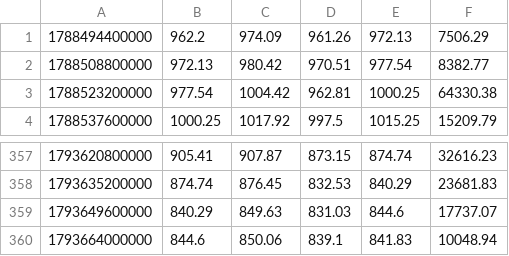
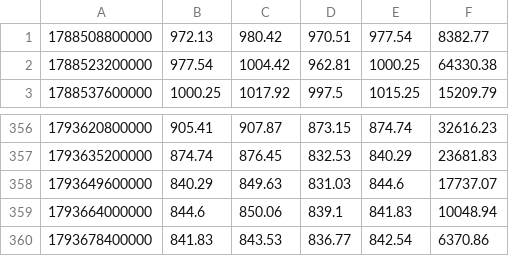
Before and after one commit to itsurslife/bitget-radar, a CSV file: MUUSDT_4H.csv, drawn as a sheet; only a part is shown, gaps mark what is left out.

```diff
--- a/MUUSDT_4H.csv
+++ b/MUUSDT_4H.csv
@@ -1,2 +1 @@
-1788494400000,962.2,974.09,961.26,972.13,7506.29
 1788508800000,972.13,980.42,970.51,977.54,8382.77
@@ -360 +359,2 @@
 1793664000000,844.6,850.06,839.1,841.83,10048.94
+1793678400000,841.83,843.53,836.77,842.54,6370.86
```
Also changed, not shown: BTCUSDT_4H.csv, CLUSDT_4H.csv, 3 other files.
